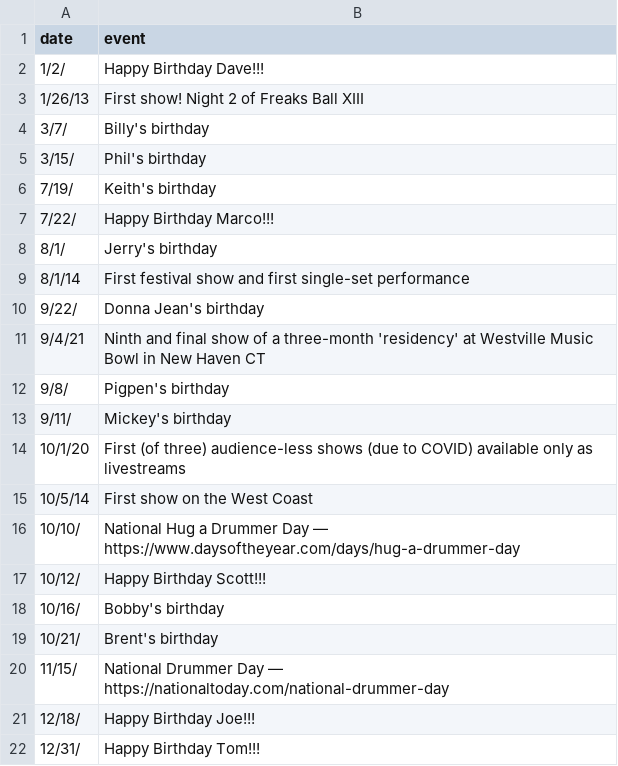
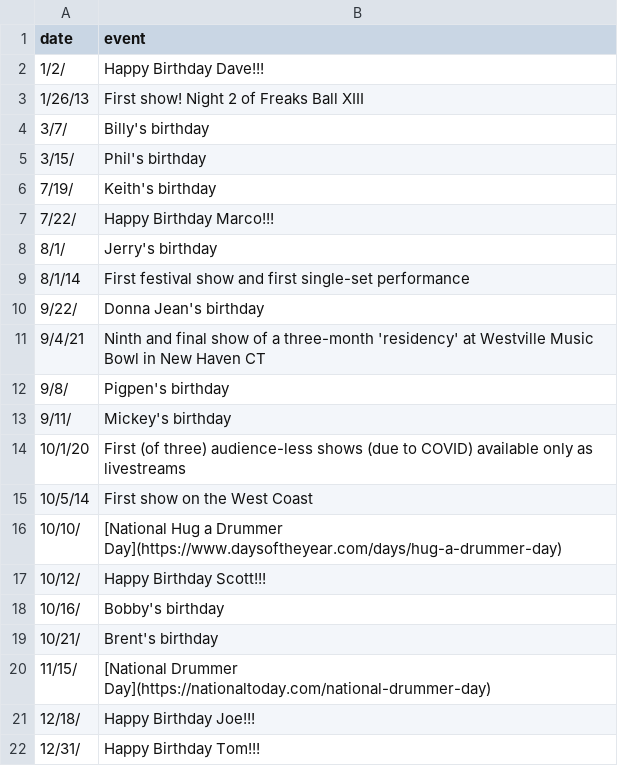
Before and after one commit to alxndr/jrad-today, a CSV file: src/data/custom-dates.csv, drawn as a sheet.

```diff
--- a/src/data/custom-dates.csv
+++ b/src/data/custom-dates.csv
@@ -15,3 +15,3 @@ date,event
 10/5/14,First show on the West Coast
-10/10/,National Hug a Drummer Day — https://www.daysoftheyear.com/days/hug-a-drummer-day
+10/10/,[National Hug a Drummer Day](https://www.daysoftheyear.com/days/hug-a-drummer-day)
 10/12/,Happy Birthday Scott!!!
@@ -19,3 +19,3 @@ date,event
 10/21/,Brent's birthday
-11/15/,National Drummer Day — https://nationaltoday.com/national-drummer-day
+11/15/,[National Drummer Day](https://nationaltoday.com/national-drummer-day)
 12/18/,Happy Birthday Joe!!!
```
Also changed, not shown: 1 other file.
